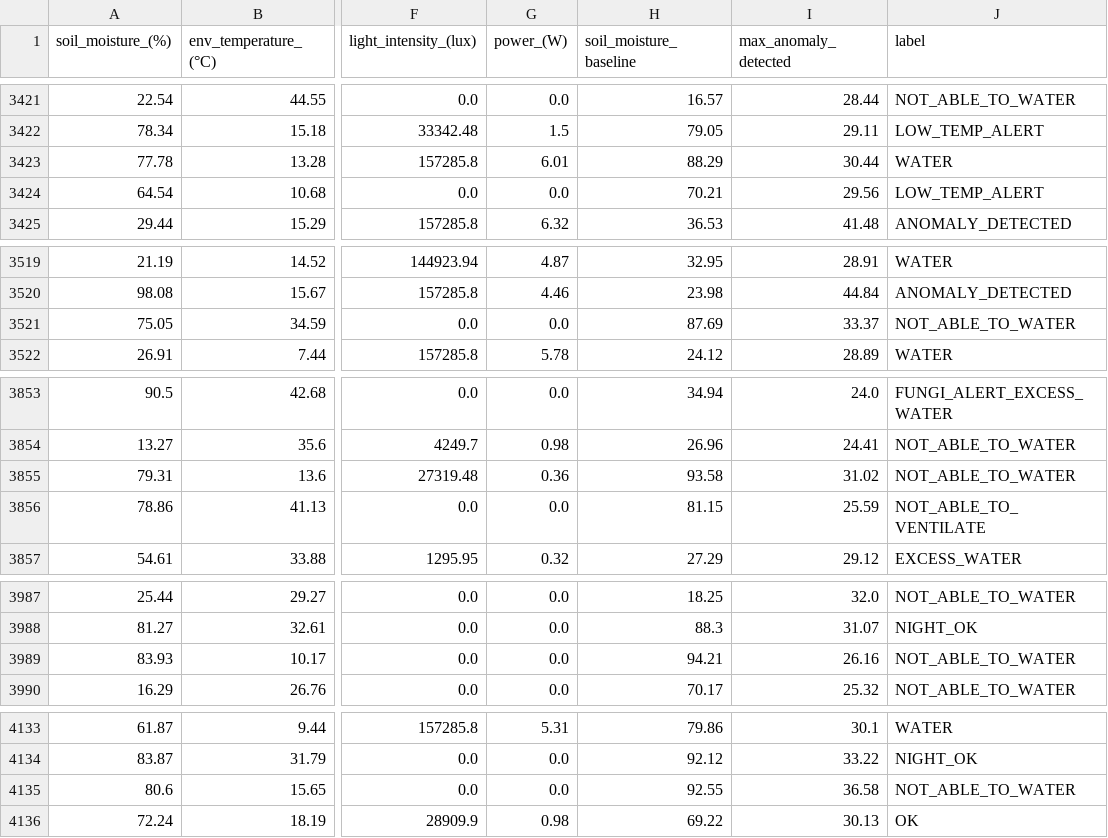
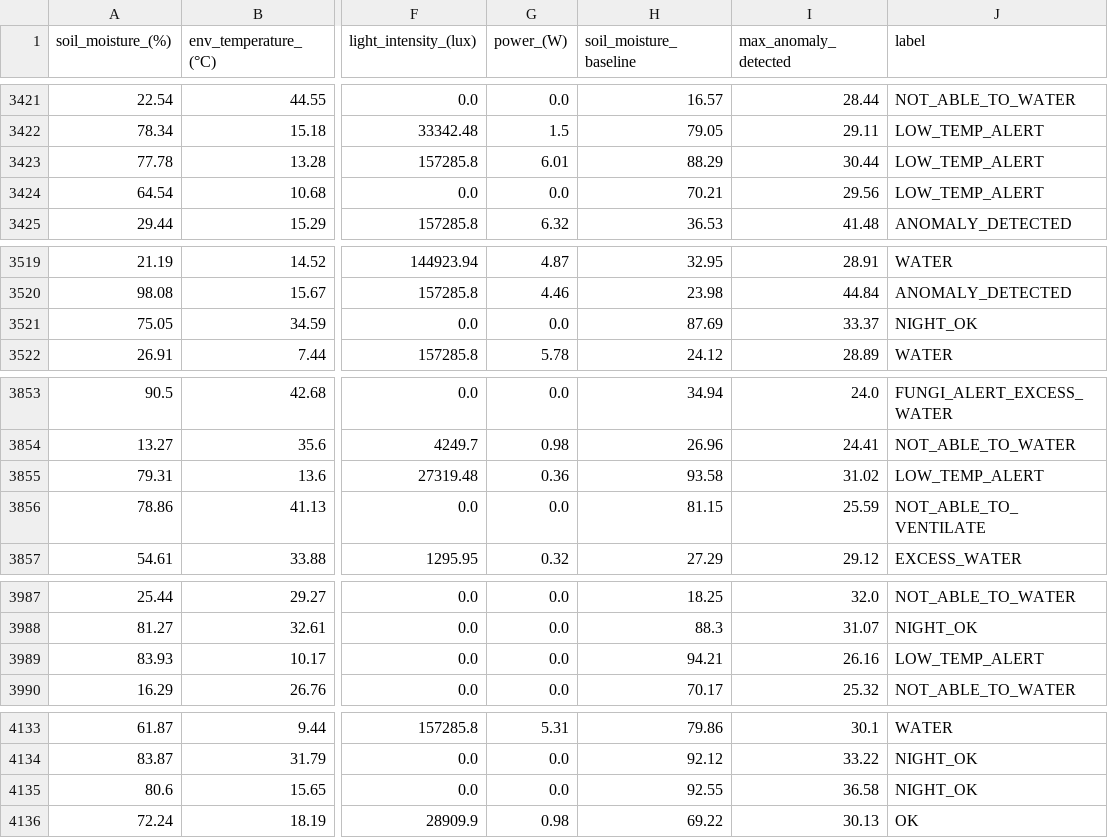
Before and after one commit to M31-Andromeda/urban-agriculture, a CSV file: decision_model_training/synthetic_dataset.csv, drawn as a sheet; only a part is shown, gaps mark what is left out; the diff covers the shown part only; the diff names each change by its address in the sheet, - before the commit and + after, or states it on an @@ line.

```diff
--- a/decision_model_training/synthetic_dataset.csv
+++ b/decision_model_training/synthetic_dataset.csv
-J3423 (label): WATER
+J3423 (label): LOW_TEMP_ALERT
-J3521 (label): NOT_ABLE_TO_WATER
+J3521 (label): NIGHT_OK
-J3855 (label): NOT_ABLE_TO_WATER
+J3855 (label): LOW_TEMP_ALERT
-J3989 (label): NOT_ABLE_TO_WATER
+J3989 (label): LOW_TEMP_ALERT
-J4135 (label): NOT_ABLE_TO_WATER
+J4135 (label): NIGHT_OK
```
Also changed, not shown: 21 edited cells elsewhere in this file, data/garden_data.csv, 48 other files.
